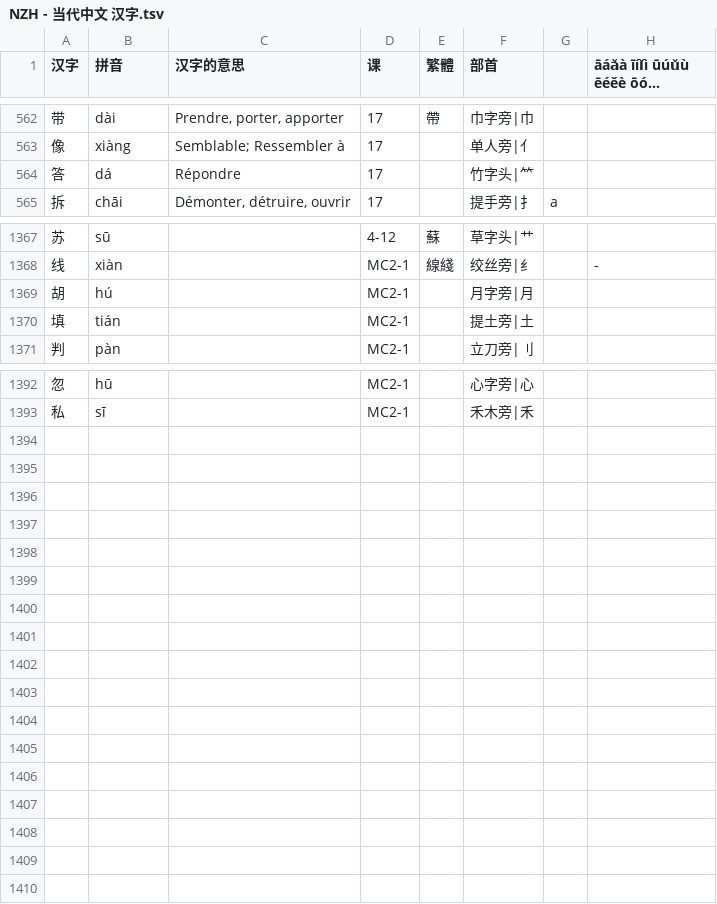
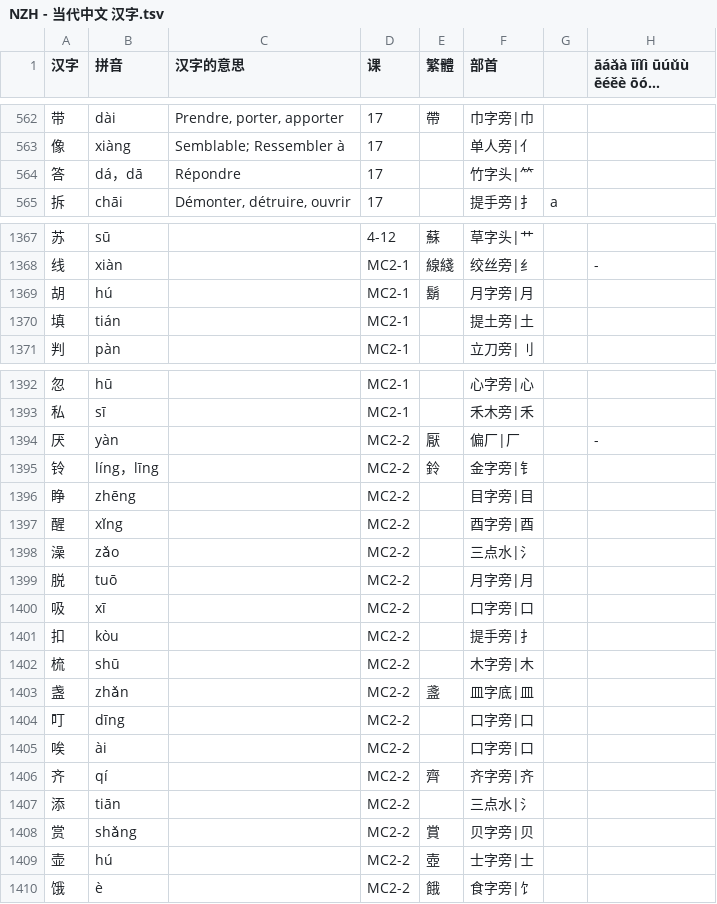
Before and after one commit to jdwebdev/solitaire, a TSV file: tsv/NZH - 当代中文 汉字.tsv, drawn as a sheet; only a part is shown, gaps mark what is left out; long unchanged cells end in ….

```diff
--- a/tsv/NZH - 当代中文 汉字.tsv
+++ b/tsv/NZH - 当代中文 汉字.tsv
@@ -563,3 +563,3 @@
 像	xiàng	Semblable; Ressembler à	17		单人旁|亻		
-答	dá	Répondre	17		竹字头|⺮		
+答	dá，dā	Répondre	17		竹字头|⺮		
 拆	chāi	Démonter, détruire, ouvrir	17		提手旁|扌	a	
@@ -1368,3 +1368,3 @@
 线	xiàn		MC2-1	線綫	绞丝旁|纟		-
-胡	hú		MC2-1		月字旁|月		
+胡	hú		MC2-1	鬍	月字旁|月		
 填	tián		MC2-1		提土旁|土		
@@ -1393 +1393,18 @@
 私	sī		MC2-1		禾木旁|禾		
+厌	yàn		MC2-2	厭	偏厂|厂		-
+铃	líng，līng		MC2-2	鈴	金字旁|钅		
+睁	zhēng		MC2-2		目字旁|目		
+醒	xǐng		MC2-2		酉字旁|酉		
+澡	zǎo		MC2-2		三点水|氵		
+脱	tuō		MC2-2		月字旁|月		
+吸	xī		MC2-2		口字旁|口		
+扣	kòu		MC2-2		提手旁|扌		
+梳	shū		MC2-2		木字旁|木		
+盏	zhǎn		MC2-2	盞	皿字底|皿		
+叮	dīng		MC2-2		口字旁|口		
+唉	ài		MC2-2		口字旁|口		
+齐	qí		MC2-2	齊	齐字旁|齐		
+添	tiān		MC2-2		三点水|氵		
+赏	shǎng		MC2-2	賞	贝字旁|贝		
+壶	hú		MC2-2	壺	士字旁|士		
+饿	è		MC2-2	餓	食字旁|饣		
```
Also changed, not shown: 1 other file.
